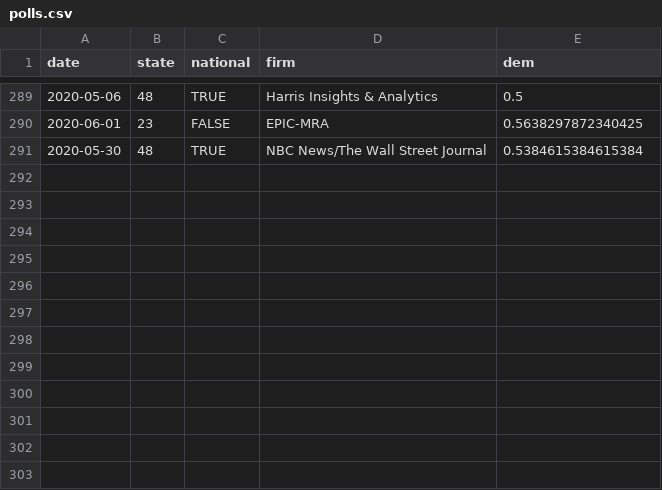
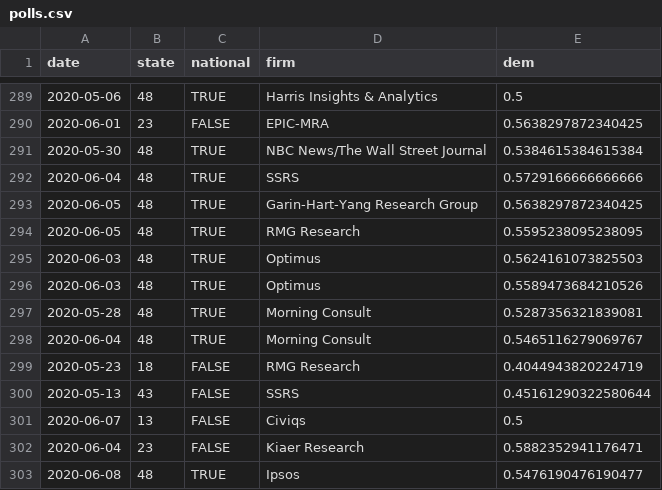
Before and after one commit to CoryMcCartan/president, a CSV file: docs/polls.csv, drawn as a sheet; only a part is shown, gaps mark what is left out; the diff names each change by its address in the sheet, - before the commit and + after, or states it on an @@ line.

```diff
--- a/docs/polls.csv
+++ b/docs/polls.csv
+row 292: 2020-06-04 | 48 | TRUE | SSRS | 0.5729166666666666
+row 293: 2020-06-05 | 48 | TRUE | Garin-Hart-Yang Research Group | 0.5638297872340425
+row 294: 2020-06-05 | 48 | TRUE | RMG Research | 0.5595238095238095
+row 295: 2020-06-03 | 48 | TRUE | Optimus | 0.5624161073825503
+row 296: 2020-06-03 | 48 | TRUE | Optimus | 0.5589473684210526
+row 297: 2020-05-28 | 48 | TRUE | Morning Consult | 0.5287356321839081
+row 298: 2020-06-04 | 48 | TRUE | Morning Consult | 0.5465116279069767
+row 299: 2020-05-23 | 18 | FALSE | RMG Research | 0.4044943820224719
+row 300: 2020-05-13 | 43 | FALSE | SSRS | 0.45161290322580644
+row 301: 2020-06-07 | 13 | FALSE | Civiqs | 0.5
+row 302: 2020-06-04 | 23 | FALSE | Kiaer Research | 0.5882352941176471
+row 303: 2020-06-08 | 48 | TRUE | Ipsos | 0.5476190476190477
```
Also changed, not shown: docs/history.csv, docs/state_history.csv, 2 other files.
